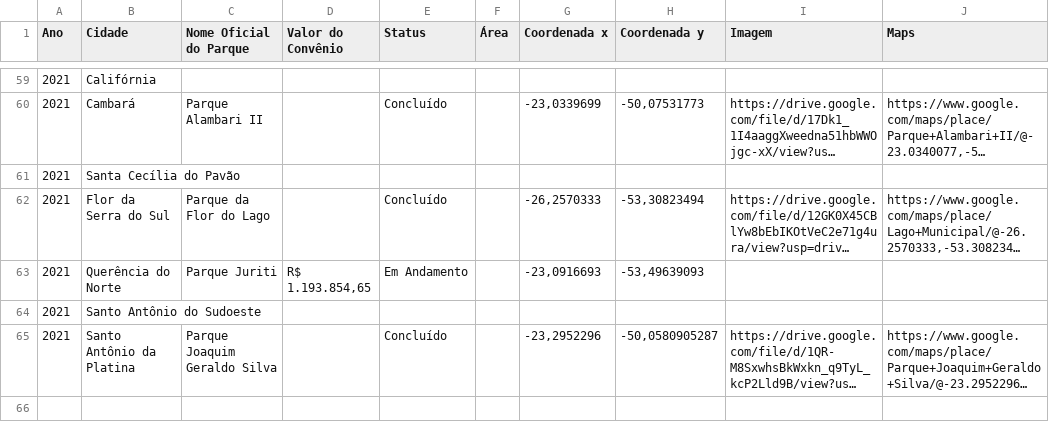
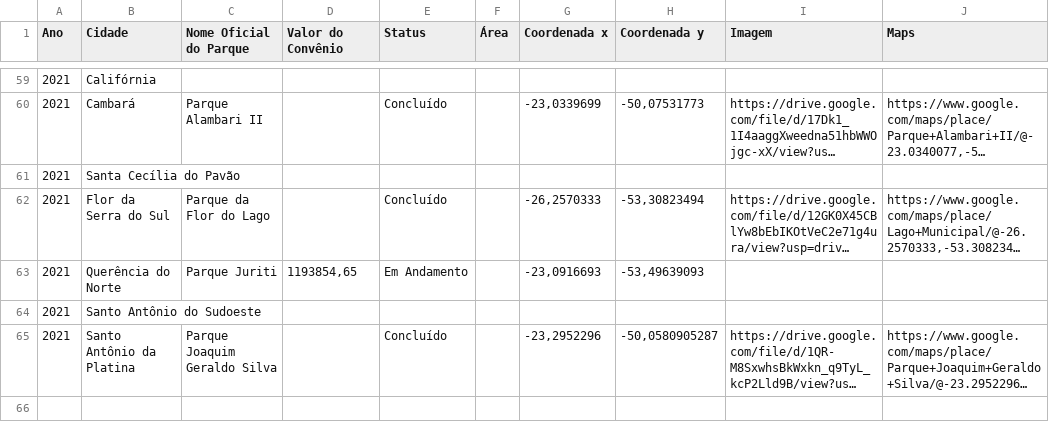
Before and after one commit to BryanSprenger/Parques-Urbanos---Instituto-gua-e-Terra, a CSV file: Parques Urbanos.csv, drawn as a sheet; only a part is shown, gaps mark what is left out; long unchanged cells end in …; the diff names each change by its address in the sheet, - before the commit and + after, or states it on an @@ line.

Commit message:
Update Parques Urbanos.csv

```diff
--- a/Parques Urbanos.csv
+++ b/Parques Urbanos.csv
-D63 (Valor do Convênio): R$ 1.193.854,65
+D63 (Valor do Convênio): 1193854,65
```
